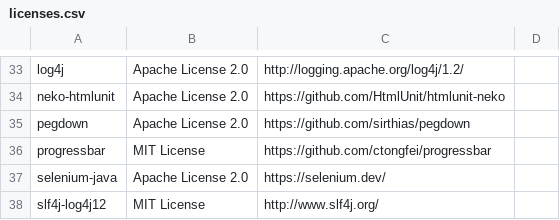
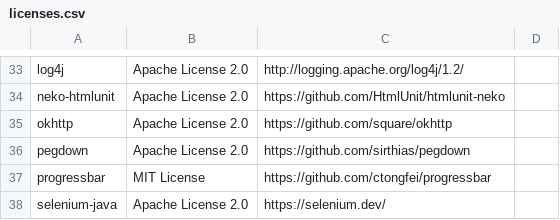
Before and after one commit to Xceptance/XLT, a CSV file: doc/internal-doc/licenses/licenses.csv, drawn as a sheet; only a part is shown, gaps mark what is left out; the shorter side is filled out with more unchanged rows.

Commit message:
added OkHttp license to 3rd-party-licenses folder and NOTICE.md file

```diff
--- a/doc/internal-doc/licenses/licenses.csv
+++ b/doc/internal-doc/licenses/licenses.csv
@@ -34,2 +34,3 @@ log4j,Apache License 2.0,http://logging.apache.org/log4j/1.2/,
 neko-htmlunit,Apache License 2.0,https://github.com/HtmlUnit/htmlunit-neko,
+okhttp,Apache License 2.0,https://github.com/square/okhttp,
 pegdown,Apache License 2.0,https://github.com/sirthias/pegdown,
```
Also changed, not shown: 2 other files.
